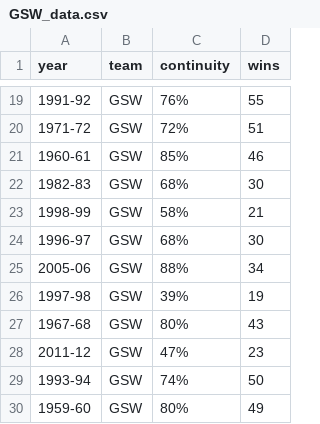
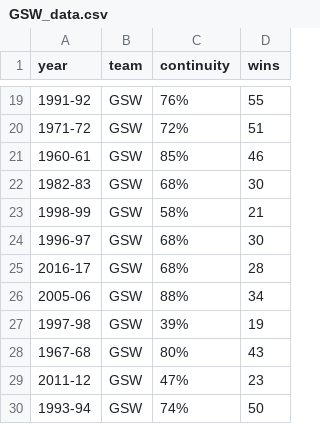
Before and after one commit to vishaalagartha/roster-continuity, a CSV file: data/GSW_data.csv (was GSW_data.csv), drawn as a sheet; only a part is shown, gaps mark what is left out; the shorter side is filled out with more unchanged rows.

Commit message:
Separates data into teams

```diff
--- a/GSW_data.csv
+++ b/data/GSW_data.csv
@@ -24,2 +24,3 @@ year,team,continuity,wins
 1996-97,GSW,68%,30
+2016-17,GSW,68%,28
 2005-06,GSW,88%,34
```
Also changed, not shown: 31 other files.
